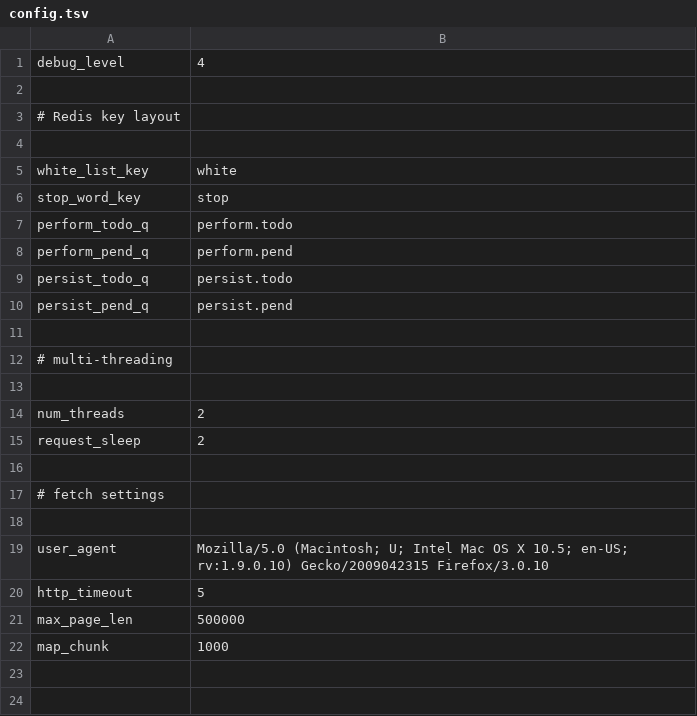
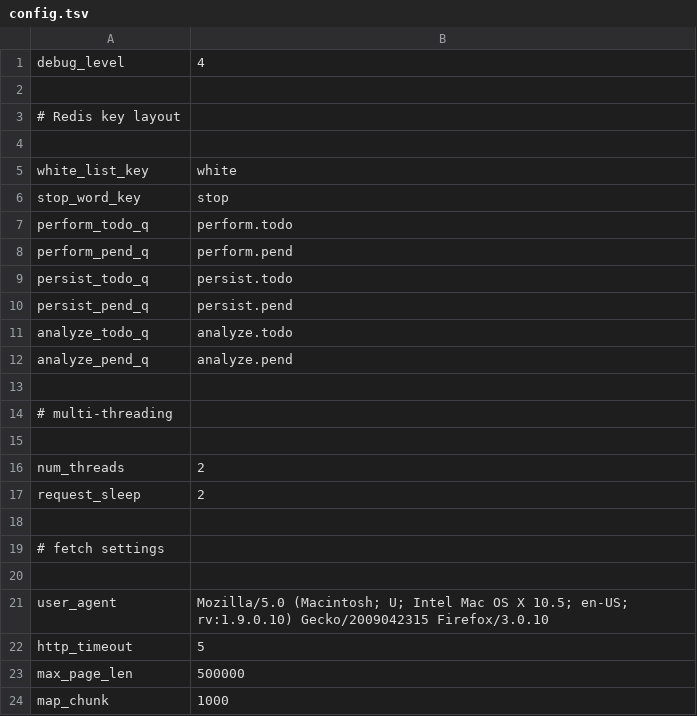
Before and after one commit to ceteri/slinky, a TSV file: config.tsv, drawn as a sheet.

```diff
--- a/config.tsv
+++ b/config.tsv
@@ -10,2 +10,4 @@ persist_todo_q	persist.todo
 persist_pend_q	persist.pend
+analyze_todo_q	analyze.todo
+analyze_pend_q	analyze.pend
 
```
Also changed, not shown: 1 other file.
